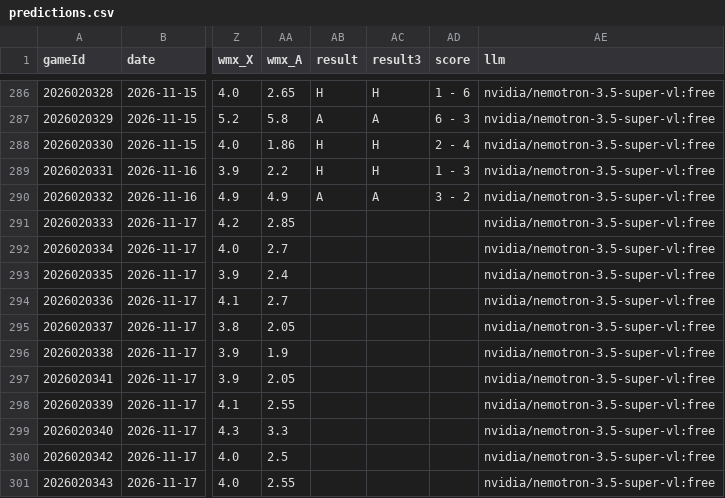
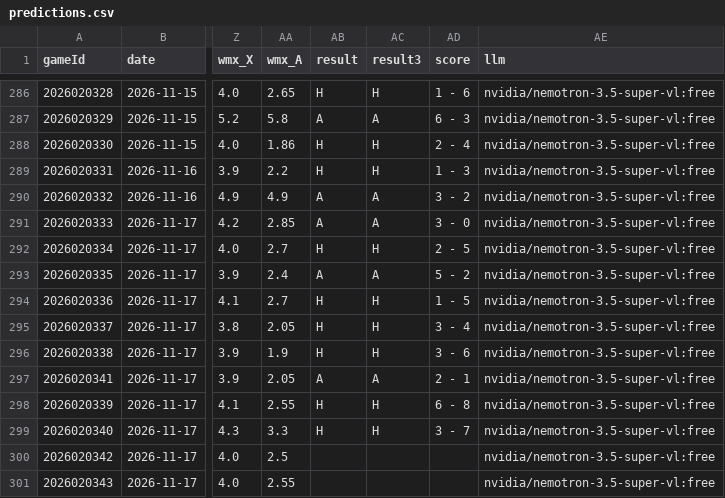
Before and after one commit to CR0ZER/NHL-Predictor, a CSV file: data/predictions.csv, drawn as a sheet; only a part is shown, gaps mark what is left out; the diff names each change by its address in the sheet, - before the commit and + after, or states it on an @@ line.

```diff
--- a/data/predictions.csv
+++ b/data/predictions.csv
-AB291 (result): (empty)
+AB291 (result): A
-AC291 (result3): (empty)
+AC291 (result3): A
-AD291 (score): (empty)
+AD291 (score): 3 - 0
-AB292 (result): (empty)
+AB292 (result): H
-AC292 (result3): (empty)
+AC292 (result3): H
-AD292 (score): (empty)
+AD292 (score): 2 - 5
-AB293 (result): (empty)
+AB293 (result): A
-AC293 (result3): (empty)
+AC293 (result3): A
-AD293 (score): (empty)
+AD293 (score): 5 - 2
-AB294:AB296 (result): (empty)
+AB294:AB296 (result): H
-AC294:AC296 (result3): (empty)
+AC294:AC296 (result3): H
-AD294 (score): (empty)
+AD294 (score): 1 - 5
-AD295 (score): (empty)
+AD295 (score): 3 - 4
-AD296 (score): (empty)
+AD296 (score): 3 - 6
-AB297 (result): (empty)
+AB297 (result): A
-AC297 (result3): (empty)
+AC297 (result3): A
-AD297 (score): (empty)
+AD297 (score): 2 - 1
-AB298:AB299 (result): (empty)
+AB298:AB299 (result): H
-AC298:AC299 (result3): (empty)
+AC298:AC299 (result3): H
-AD298 (score): (empty)
+AD298 (score): 6 - 8
-AD299 (score): (empty)
+AD299 (score): 3 - 7
```
Also changed, not shown: data/paper_bets.csv, 1 other file.
